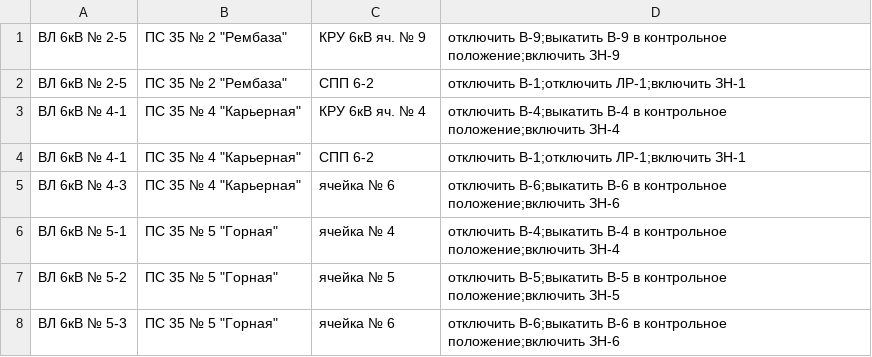
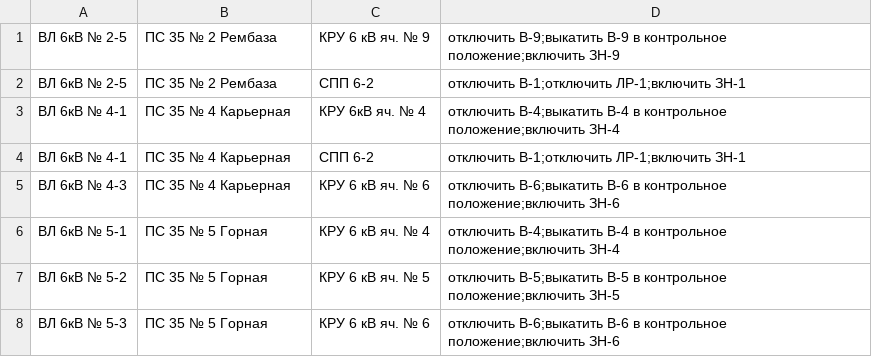
Before and after one commit to AlexandrDyomin/issuingOrders, a CSV file: src/db/overheadLines.csv, drawn as a sheet.

Commit message:
change

```diff
--- a/src/db/overheadLines.csv
+++ b/src/db/overheadLines.csv
@@ -1,8 +1,8 @@
-ВЛ 6кВ № 2-5,ПС 35 № 2 "Рембаза",КРУ 6кВ яч. № 9,отключить В-9;выкатить В-9 в контрольное положение;включить ЗН-9
-ВЛ 6кВ № 2-5,ПС 35 № 2 "Рембаза",СПП 6-2,отключить В-1;отключить ЛР-1;включить ЗН-1
-ВЛ 6кВ № 4-1,ПС 35 № 4 "Карьерная",КРУ 6кВ яч. № 4,отключить В-4;выкатить В-4 в контрольное положение;включить ЗН-4
-ВЛ 6кВ № 4-1,ПС 35 № 4 "Карьерная",СПП 6-2,отключить В-1;отключить ЛР-1;включить ЗН-1
-ВЛ 6кВ № 4-3,ПС 35 № 4 "Карьерная",ячейка № 6,отключить В-6;выкатить В-6 в контрольное положение;включить ЗН-6
-ВЛ 6кВ № 5-1,ПС 35 № 5 "Горная",ячейка № 4,отключить В-4;выкатить В-4 в контрольное положение;включить ЗН-4
-ВЛ 6кВ № 5-2,ПС 35 № 5 "Горная",ячейка № 5,отключить В-5;выкатить В-5 в контрольное положение;включить ЗН-5
-ВЛ 6кВ № 5-3,ПС 35 № 5 "Горная",ячейка № 6,отключить В-6;выкатить В-6 в контрольное положение;включить ЗН-6
+ВЛ 6кВ № 2-5,ПС 35 № 2 Рембаза,КРУ 6 кВ яч. № 9,отключить В-9;выкатить В-9 в контрольное положение;включить ЗН-9
+ВЛ 6кВ № 2-5,ПС 35 № 2 Рембаза,СПП 6-2,отключить В-1;отключить ЛР-1;включить ЗН-1
+ВЛ 6кВ № 4-1,ПС 35 № 4 Карьерная,КРУ 6кВ яч. № 4,отключить В-4;выкатить В-4 в контрольное положение;включить ЗН-4
+ВЛ 6кВ № 4-1,ПС 35 № 4 Карьерная,СПП 6-2,отключить В-1;отключить ЛР-1;включить ЗН-1
+ВЛ 6кВ № 4-3,ПС 35 № 4 Карьерная,КРУ 6 кВ яч. № 6,отключить В-6;выкатить В-6 в контрольное положение;включить ЗН-6
+ВЛ 6кВ № 5-1,ПС 35 № 5 Горная,КРУ 6 кВ яч. № 4,отключить В-4;выкатить В-4 в контрольное положение;включить ЗН-4
+ВЛ 6кВ № 5-2,ПС 35 № 5 Горная,КРУ 6 кВ яч. № 5,отключить В-5;выкатить В-5 в контрольное положение;включить ЗН-5
+ВЛ 6кВ № 5-3,ПС 35 № 5 Горная,КРУ 6 кВ яч. № 6,отключить В-6;выкатить В-6 в контрольное положение;включить ЗН-6
```
